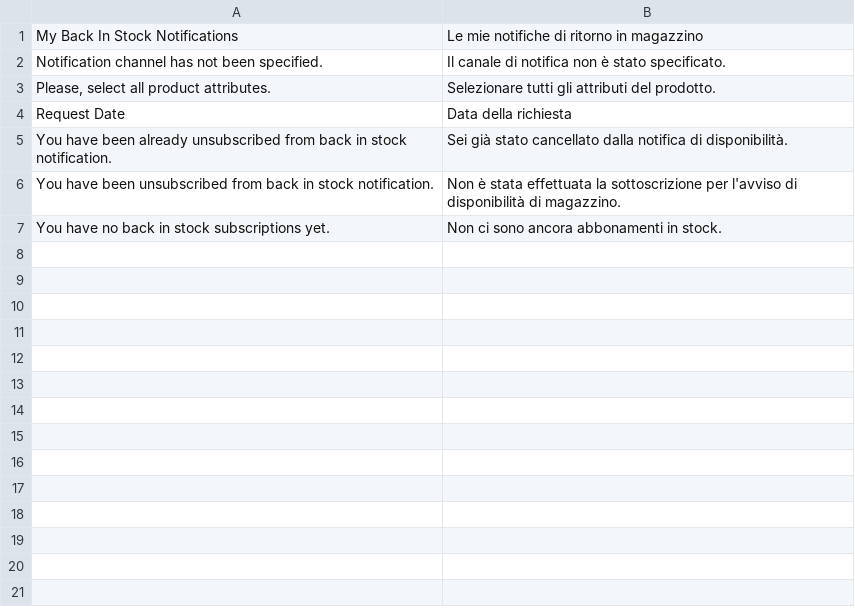
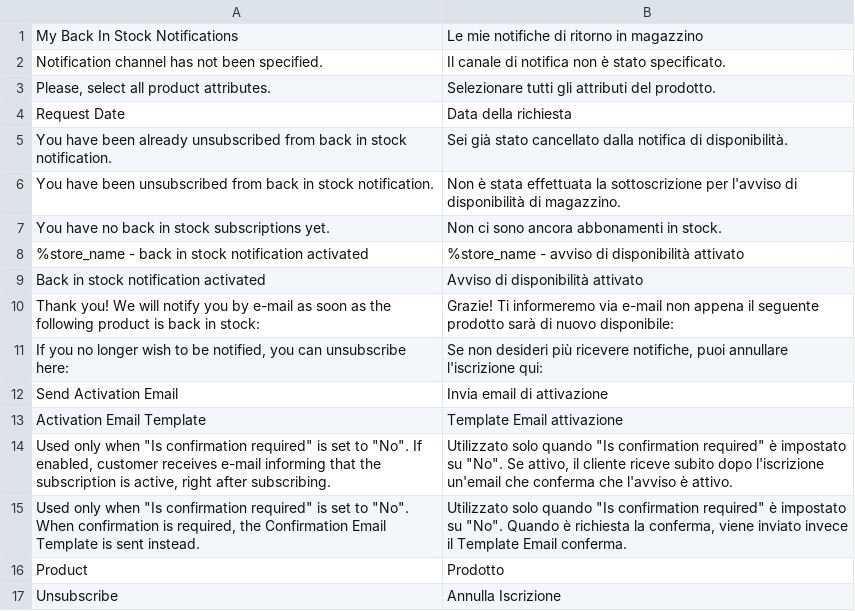
Before and after one commit to magesuite/back-in-stock, a CSV file: i18n/it_CH.csv, drawn as a sheet; the diff names each change by its address in the sheet, - before the commit and + after, or states it on an @@ line.

```diff
--- a/i18n/it_CH.csv
+++ b/i18n/it_CH.csv
+row 8: %store_name - back in stock notification activated | %store_name - avviso di disponibilità attivato
+row 9: Back in stock notification activated | Avviso di disponibilità attivato
+row 10: Thank you! We will notify you by e-mail as soon as the following product is back in stock: | Grazie! Ti informeremo via e-mail non appena il seguente prodotto sarà di nuovo disponibile:
+row 11: If you no longer wish to be notified, you can unsubscribe here: | Se non desideri più ricevere notifiche, puoi annullare l'iscrizione qui:
+row 12: Send Activation Email | Invia email di attivazione
+row 13: Activation Email Template | Template Email attivazione
+row 14: Used only when "Is confirmation required" is set to "No". If enabled, customer receives e-mail informing that the subscription is active, right after subscribing. | Utilizzato solo quando "Is confirmation required" è impostato su "No". Se attivo, il cliente riceve subito dopo l'iscrizione un'email che conferma che l'avviso è attivo.
+row 15: Used only when "Is confirmation required" is set to "No". When confirmation is required, the Confirmation Email Template is sent instead. | Utilizzato solo quando "Is confirmation required" è impostato su "No". Quando è richiesta la conferma, viene inviato invece il Template Email conferma.
+row 16: Product | Prodotto
+row 17: Unsubscribe | Annulla Iscrizione
```
Also changed, not shown: i18n/de_CH.csv, i18n/de_DE.csv, 16 other files.
